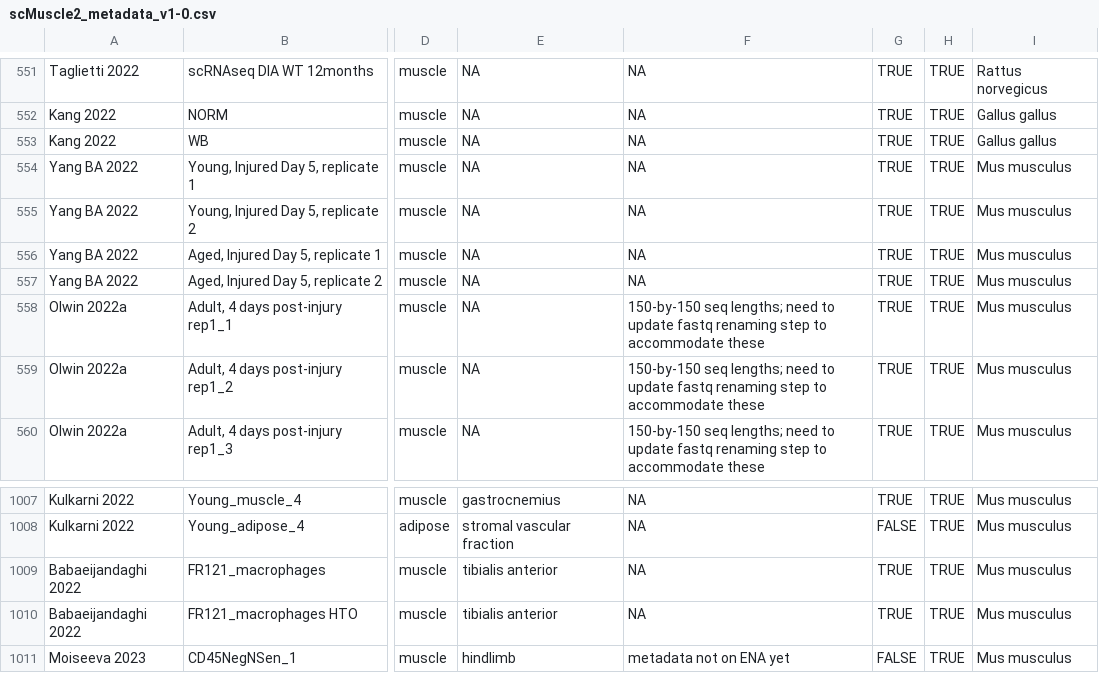
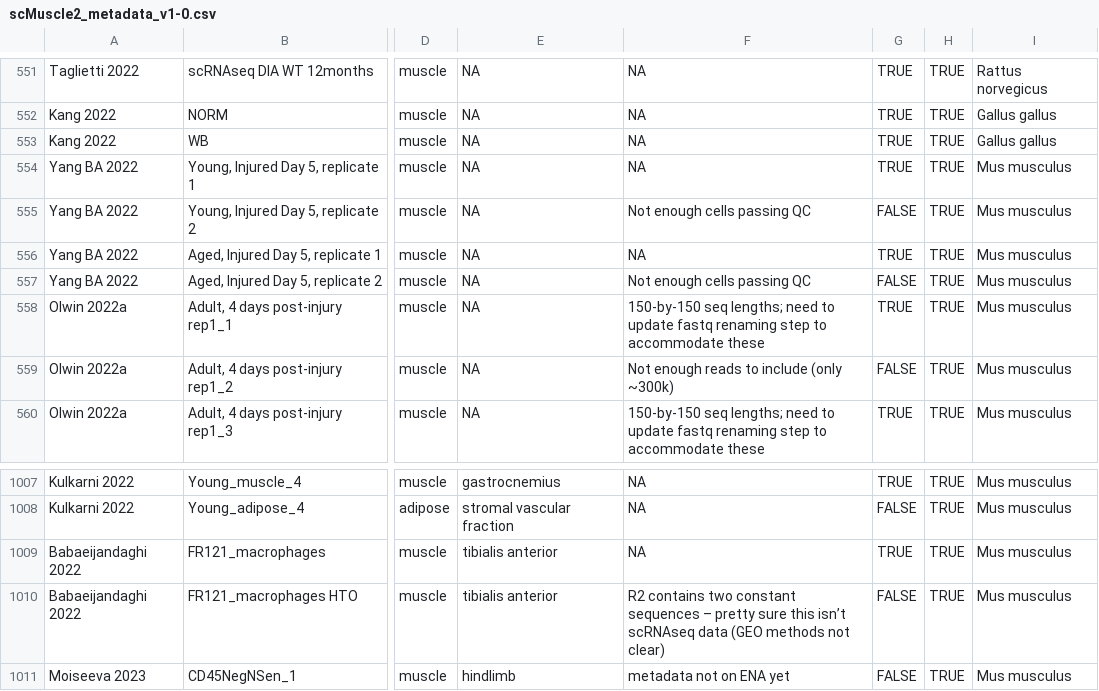
Before and after one commit to mckellardw/scMuscle2, a CSV file: scMuscle2_metadata_v1-0.csv, drawn as a sheet; only a part is shown, gaps mark what is left out; the diff names each change by its address in the sheet, - before the commit and + after, or states it on an @@ line.

```diff
--- a/scMuscle2_metadata_v1-0.csv
+++ b/scMuscle2_metadata_v1-0.csv
-F555: NA
+F555: Not enough cells passing QC
-G555: TRUE
+G555: FALSE
-F557: NA
+F557: Not enough cells passing QC
-G557: TRUE
+G557: FALSE
-F559: 150-by-150 seq lengths; need to update fastq renaming step to accommodate these
+F559: Not enough reads to include (only ~300k)
-G559: TRUE
+G559: FALSE
-F1010: NA
+F1010: R2 contains two constant sequences – pretty sure this isn’t scRNAseq data (GEO methods not clear)
-G1010: TRUE
+G1010: FALSE
```
Also changed, not shown: 2 other files.
